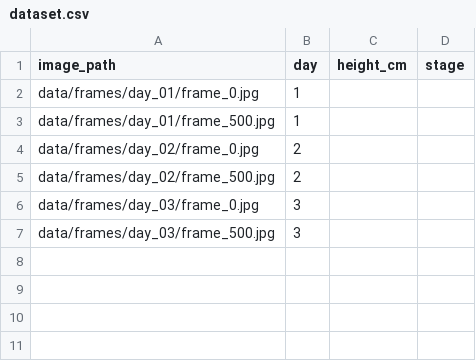
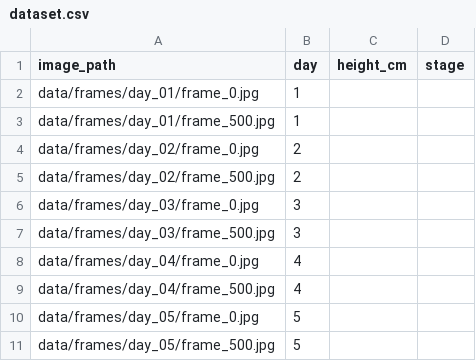
Before and after one commit to Aksh-99/timelapse-plant-phenotyping, a CSV file: data/labels/dataset.csv, drawn as a sheet; the diff names each change by its address in the sheet, - before the commit and + after, or states it on an @@ line.

```diff
--- a/data/labels/dataset.csv
+++ b/data/labels/dataset.csv
+row 8: data/frames/day_04/frame_0.jpg | 4
+row 9: data/frames/day_04/frame_500.jpg | 4
+row 10: data/frames/day_05/frame_0.jpg | 5
+row 11: data/frames/day_05/frame_500.jpg | 5
```
Also changed, not shown: 56 other files.
